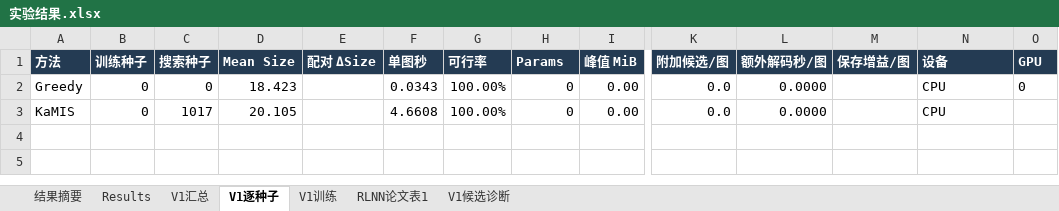
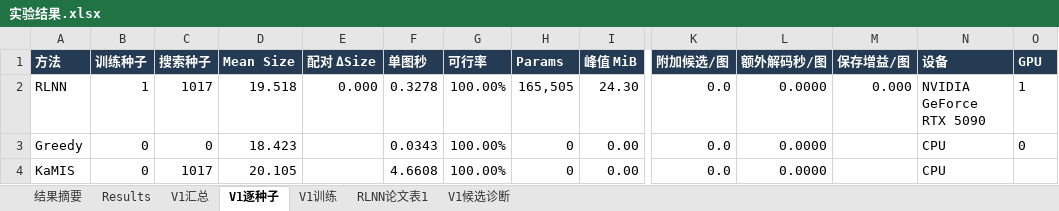
Before and after one commit to YuqiWang-code/RLNN_lab, an Excel workbook: docs/实验结果.xlsx, sheet V1逐种子, drawn as a sheet; only a part is shown, gaps mark what is left out; values as stored, in another font and other column widths than the file's, no borders; rows hold the shown columns only; the diff names each change by its address in the sheet, - before the commit and + after, or states it on an @@ line.

```diff
--- a/docs/实验结果.xlsx (sheet V1逐种子)
+++ b/docs/实验结果.xlsx (sheet V1逐种子)
+row 2: RLNN | 1 | 1017 | 19.518 | 0.000 | 0.3278 | 100.00% | 165,505 | 24.30 | 0.0 | 0.0000 | 0.000 | NVIDIA GeForce RTX 5090 | 1
```
Also changed, not shown: sheet V1汇总, 3 other files.
